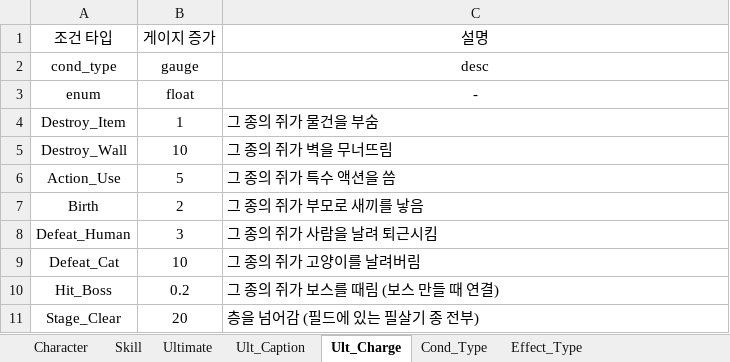
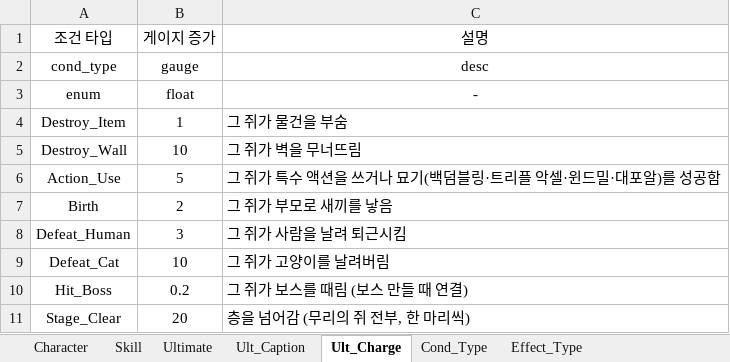
Before and after one commit to inory16351/NKK_PROJECT, an Excel workbook: Data_Table/쥐 캐릭터 테이블.xlsx, sheet Ult_Charge, drawn as a sheet; values as stored, in another font and other column widths than the file's, no borders; the diff names each change by its address in the sheet, - before the commit and + after, or states it on an @@ line.

```diff
--- a/Data_Table/쥐 캐릭터 테이블.xlsx (sheet Ult_Charge)
+++ b/Data_Table/쥐 캐릭터 테이블.xlsx (sheet Ult_Charge)
-C4 (설명): 그 종의 쥐가 물건을 부숨
+C4 (설명): 그 쥐가 물건을 부숨
-C5 (설명): 그 종의 쥐가 벽을 무너뜨림
+C5 (설명): 그 쥐가 벽을 무너뜨림
-C6 (설명): 그 종의 쥐가 특수 액션을 씀
+C6 (설명): 그 쥐가 특수 액션을 쓰거나 묘기(백덤블링·트리플 악셀·윈드밀·대포알)를 성공함
-C7 (설명): 그 종의 쥐가 부모로 새끼를 낳음
+C7 (설명): 그 쥐가 부모로 새끼를 낳음
-C8 (설명): 그 종의 쥐가 사람을 날려 퇴근시킴
+C8 (설명): 그 쥐가 사람을 날려 퇴근시킴
-C9 (설명): 그 종의 쥐가 고양이를 날려버림
+C9 (설명): 그 쥐가 고양이를 날려버림
-C10 (설명): 그 종의 쥐가 보스를 때림 (보스 만들 때 연결)
+C10 (설명): 그 쥐가 보스를 때림 (보스 만들 때 연결)
-C11 (설명): 층을 넘어감 (필드에 있는 필살기 종 전부)
+C11 (설명): 층을 넘어감 (무리의 쥐 전부, 한 마리씩)
```
Also changed, not shown: 2 other files.
